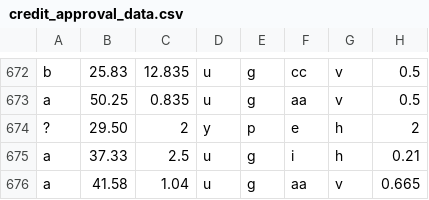
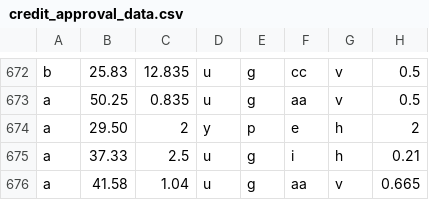
Before and after one commit to Chak26/major_project_data, a CSV file: credit_approval_data.csv, drawn as a sheet; only a part is shown, gaps mark what is left out; the diff names each change by its address in the sheet, - before the commit and + after, or states it on an @@ line.

Commit message:
Update credit_approval_data.csv

```diff
--- a/credit_approval_data.csv
+++ b/credit_approval_data.csv
-A674: ?
+A674: a
```
